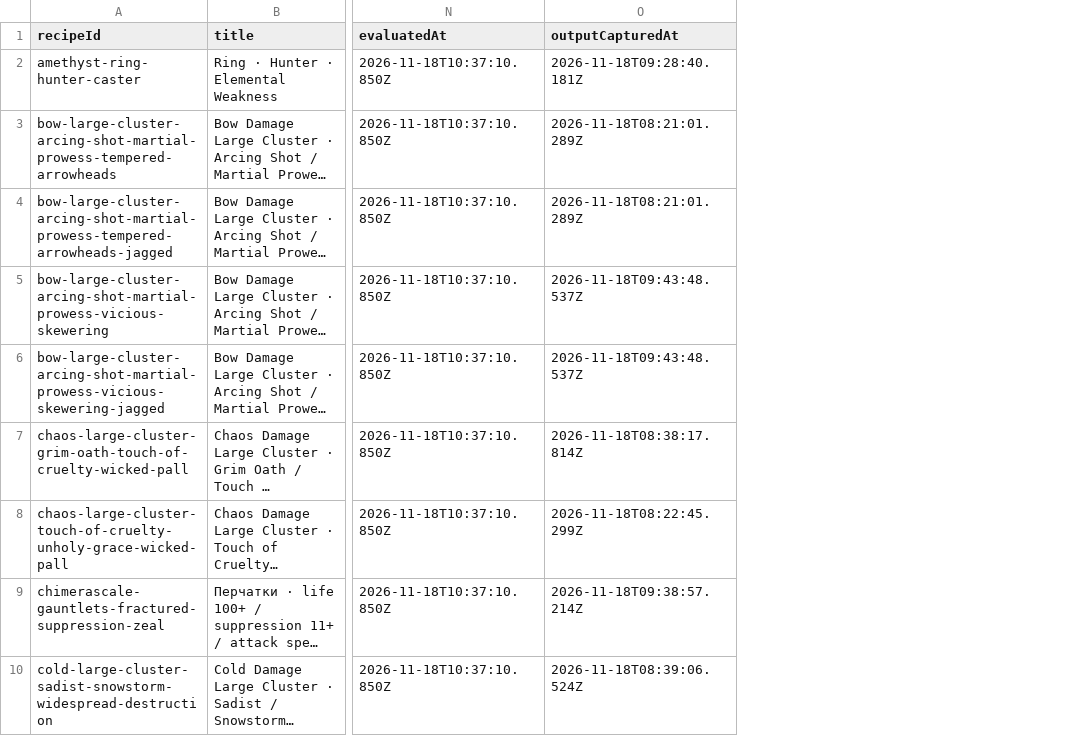
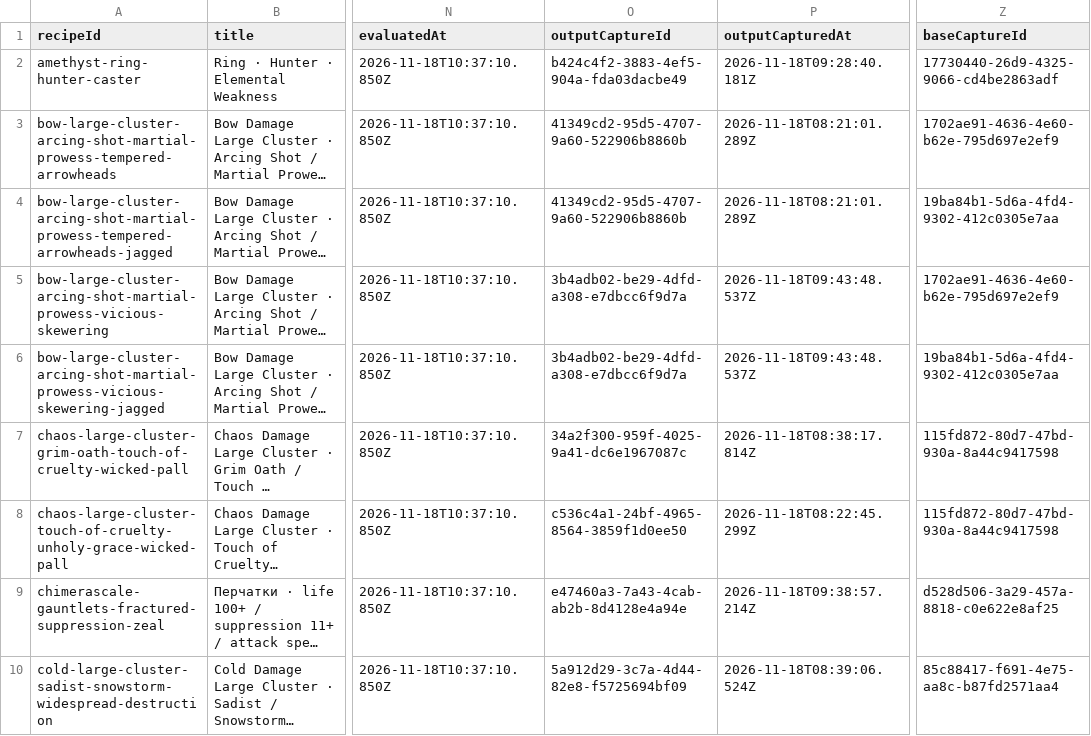
Before and after one commit to MaksimSurmach/POE_WA, a CSV file: docs/evidence/max-1318-scraped-items/full-real-audit-2026-11-18/recipes-72.csv, drawn as a sheet; only a part is shown, gaps mark what is left out; long unchanged cells end in …; the diff names each change by its address in the sheet, - before the commit and + after, or states it on an @@ line.

Commit message:
docs: include source capture IDs in the recipe price CSV

```diff
--- a/docs/evidence/max-1318-scraped-items/full-real-audit-2026-11-18/recipes-72.csv
+++ b/docs/evidence/max-1318-scraped-items/full-real-audit-2026-11-18/recipes-72.csv
+column O (outputCaptureId), rows 2-10: b424c4f2-3883-4ef5-904a-fda03dacbe49 | 41349cd2-95d5-4707-9a60-522906b8860b | 41349cd2-95d5-4707-9a60-522906b8860b | 3b4adb02-be29-4dfd-a308-e7dbcc6f9d7a | 3b4adb02-be29-4dfd-a308-e7dbcc6f9d7a | 34a2f300-959f-4025-9a41-dc6e1967087c | c536c4a1-24bf-4965-8564-3859f1d0ee50 | e47460a3-7a43-4cab-ab2b-8d4128e4a94e | 5a912d29-3c7a-4d44-82e8-f5725694bf09
+column Z (baseCaptureId), rows 2-10: 17730440-26d9-4325-9066-cd4be2863adf | 1702ae91-4636-4e60-b62e-795d697e2ef9 | 19ba84b1-5d6a-4fd4-9302-412c0305e7aa | 1702ae91-4636-4e60-b62e-795d697e2ef9 | 19ba84b1-5d6a-4fd4-9302-412c0305e7aa | 115fd872-80d7-47bd-930a-8a44c9417598 | 115fd872-80d7-47bd-930a-8a44c9417598 | d528d506-3a29-457a-8818-c0e622e8af25 | 85c88417-f691-4e75-aa8c-b87fd2571aa4
```
